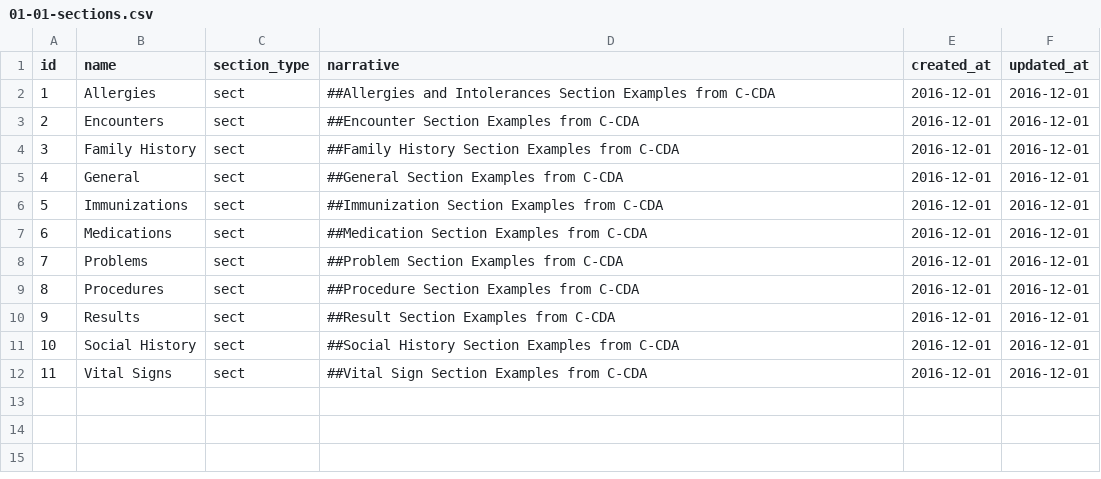
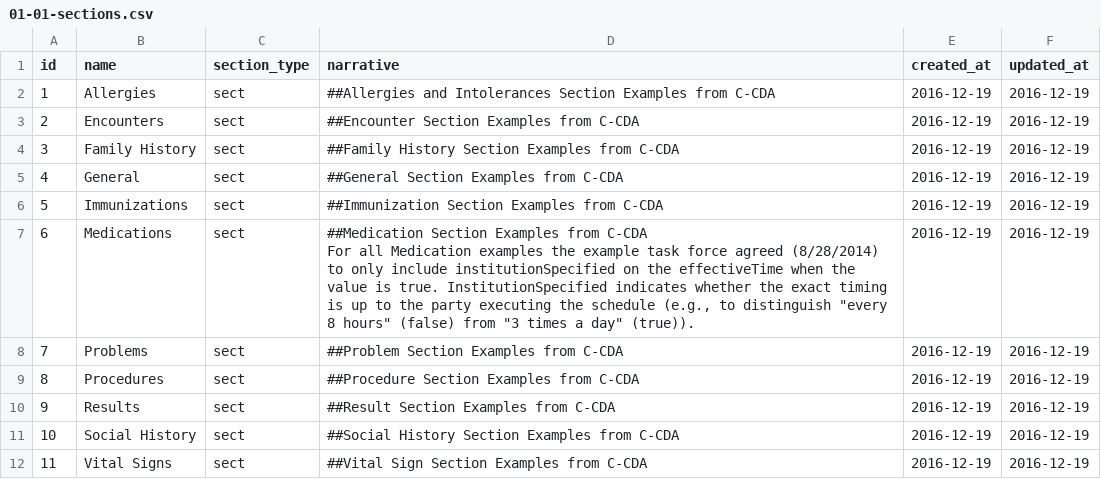
Before and after one commit to HL7/hl7-c-cda-ex, a CSV file: db/load-data/01-01-sections.csv, drawn as a sheet.

```diff
--- a/db/load-data/01-01-sections.csv
+++ b/db/load-data/01-01-sections.csv
@@ -1,23 +1,25 @@
 id,name,section_type,narrative,created_at,updated_at
-1,Allergies,sect,"##Allergies and Intolerances Section Examples from C-CDA
-",2016-12-01,2016-12-01
-2,Encounters,sect,"##Encounter Section Examples from C-CDA
-",2016-12-01,2016-12-01
-3,Family History,sect,"##Family History Section Examples from C-CDA
-",2016-12-01,2016-12-01
-4,General,sect,"##General Section Examples from C-CDA
-",2016-12-01,2016-12-01
-5,Immunizations,sect,"##Immunization Section Examples from C-CDA
-",2016-12-01,2016-12-01
-6,Medications,sect,"##Medication Section Examples from C-CDA
-",2016-12-01,2016-12-01
-7,Problems,sect,"##Problem Section Examples from C-CDA
-",2016-12-01,2016-12-01
-8,Procedures,sect,"##Procedure Section Examples from C-CDA
-",2016-12-01,2016-12-01
-9,Results,sect,"##Result Section Examples from C-CDA
-",2016-12-01,2016-12-01
-10,Social History,sect,"##Social History Section Examples from C-CDA
-",2016-12-01,2016-12-01
-11,Vital Signs,sect,"##Vital Sign Section Examples from C-CDA
-",2016-12-01,2016-12-01
+1,Allergies,sect,"##Allergies and Intolerances Section Examples from C-CDA
+",2016-12-19,2016-12-19
+2,Encounters,sect,"##Encounter Section Examples from C-CDA
+",2016-12-19,2016-12-19
+3,Family History,sect,"##Family History Section Examples from C-CDA
+",2016-12-19,2016-12-19
+4,General,sect,"##General Section Examples from C-CDA
+",2016-12-19,2016-12-19
+5,Immunizations,sect,"##Immunization Section Examples from C-CDA
+",2016-12-19,2016-12-19
+6,Medications,sect,"##Medication Section Examples from C-CDA
+
+For all Medication examples the example task force agreed (8/28/2014) to only include institutionSpecified on the effectiveTime when the value is true. InstitutionSpecified indicates whether the exact timing is up to the party executing the schedule (e.g., to distinguish ""every 8 hours"" (false) from ""3 times a day"" (true)).
+",2016-12-19,2016-12-19
+7,Problems,sect,"##Problem Section Examples from C-CDA
+",2016-12-19,2016-12-19
+8,Procedures,sect,"##Procedure Section Examples from C-CDA
+",2016-12-19,2016-12-19
+9,Results,sect,"##Result Section Examples from C-CDA
+",2016-12-19,2016-12-19
+10,Social History,sect,"##Social History Section Examples from C-CDA
+",2016-12-19,2016-12-19
+11,Vital Signs,sect,"##Vital Sign Section Examples from C-CDA
+",2016-12-19,2016-12-19
```
Also changed, not shown: db/load-data/01-03-approvals.csv, 13 other files.
